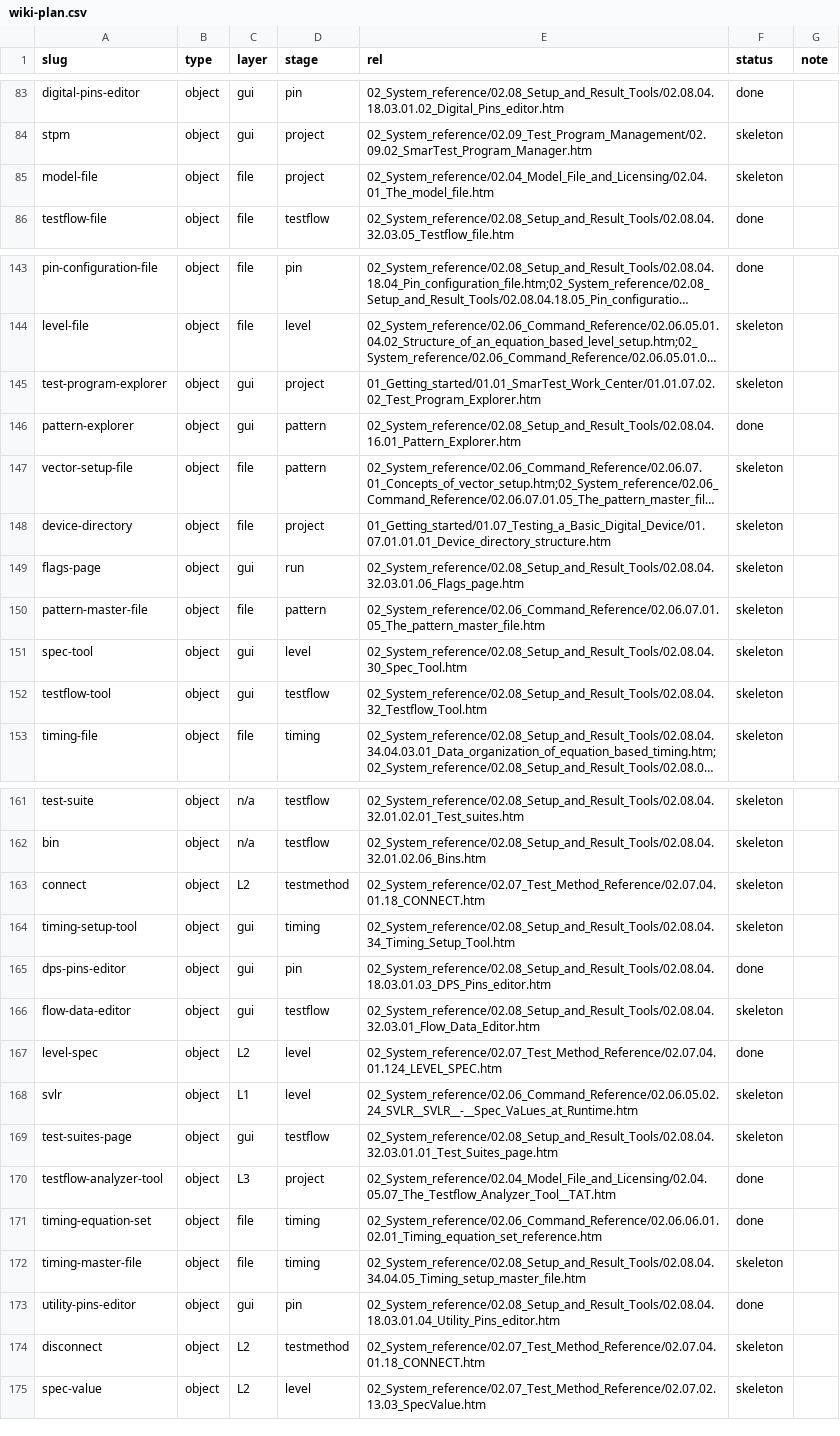
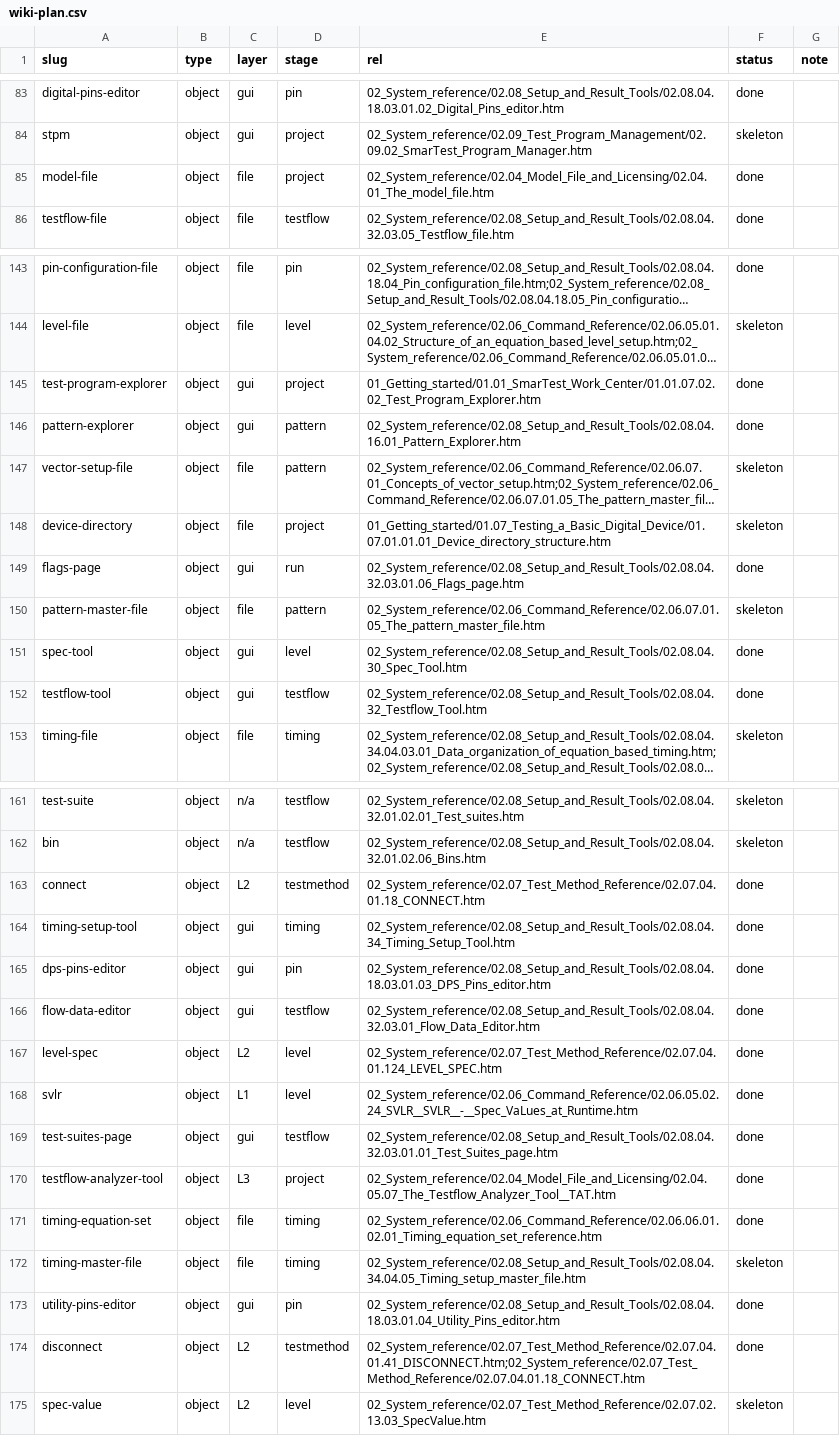
Before and after one commit to Ca1iber/html-base-wiki, a CSV file: extract/wiki-plan.csv, drawn as a sheet; only a part is shown, gaps mark what is left out; long unchanged cells end in …; the diff covers the shown part only; the diff names each change by its address in the sheet, - before the commit and + after, or states it on an @@ line.

Commit message:
对象页散文第六批：20 页（高入度缺口 21-40）
- 20/20 通过：脚本节未变、待补清零、sources 可追溯
- 修 disconnect：主 rel 改为 DISCONNECT.htm，语法节重刷为 void DISCONNECT()
- 计划状态：done 129 / skeleton 169

```diff
--- a/extract/wiki-plan.csv
+++ b/extract/wiki-plan.csv
-F85 (status): skeleton
+F85 (status): done
-F145 (status): skeleton
+F145 (status): done
-F149 (status): skeleton
+F149 (status): done
-F151:F152 (status): skeleton
+F151:F152 (status): done
-F163:F164 (status): skeleton
+F163:F164 (status): done
-F166 (status): skeleton
+F166 (status): done
-F168:F169 (status): skeleton
+F168:F169 (status): done
-E174 (rel): 02_System_reference/02.07_Test_Method_Reference/02.07.04.01.18_CONNECT.htm
+E174 (rel): 02_System_reference/02.07_Test_Method_Reference/02.07.04.01.41_DISCONNECT.htm;02_System_reference/02.07_Test_Method_Reference/02.07.04.01.18_CONNECT.htm
-F174 (status): skeleton
+F174 (status): done
```
Also changed, not shown: 9 edited cells elsewhere in this file, 20 other files.
